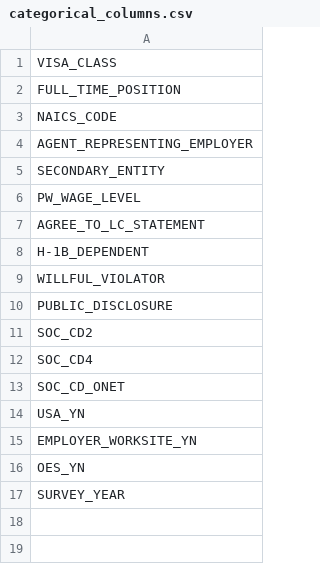
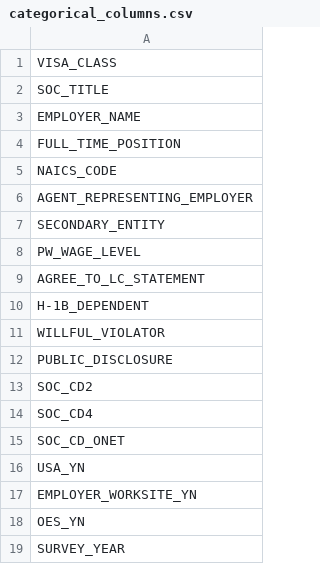
Before and after one commit to sharsulkar/H1B_LCA_outcome_prediction, a CSV file: data/processed/categorical_columns.csv, drawn as a sheet; the diff names each change by its address in the sheet, - before the commit and + after, or states it on an @@ line.

Commit message:
added columns back
SOC_TITLE, EMPLOYER_NAME

```diff
--- a/data/processed/categorical_columns.csv
+++ b/data/processed/categorical_columns.csv
+row 2: SOC_TITLE
+row 3: EMPLOYER_NAME
```
